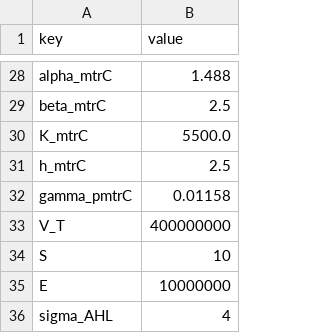
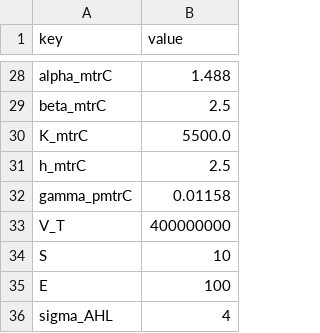
Before and after one commit to roganich/iGEM_GeneSys_2023, a CSV file: Simulacion_determinista_Estocastica/params.csv, drawn as a sheet; only a part is shown, gaps mark what is left out.

Commit message:
updates

```diff
--- a/Simulacion_determinista_Estocastica/params.csv
+++ b/Simulacion_determinista_Estocastica/params.csv
@@ -34,3 +34,3 @@ V_T, 400000000
 S, 10
-E, 10000000
+E, 100
 sigma_AHL, 4
```
